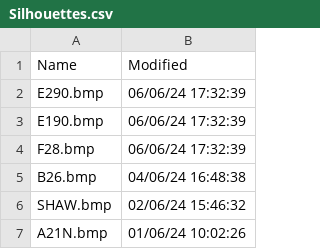
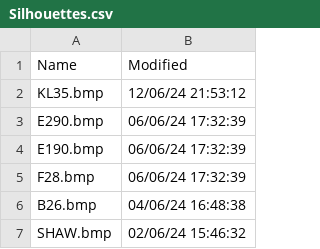
Before and after one commit to rikgale/VRSOperatorFlags, a CSV file: Silhouettes.csv, drawn as a sheet; only a part is shown; the shorter side is filled out with more unchanged rows.

```diff
--- a/Silhouettes.csv
+++ b/Silhouettes.csv
@@ -1,2 +1,3 @@
 Name,Modified
+KL35.bmp,12/06/24 21:53:12
 E290.bmp,06/06/24 17:32:39
```
Also changed, not shown: 1 other file.
